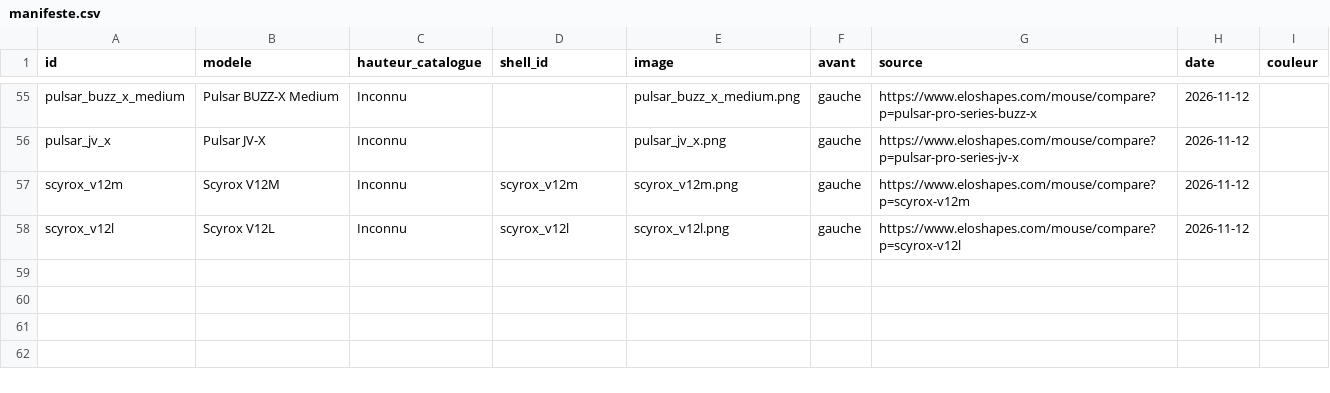
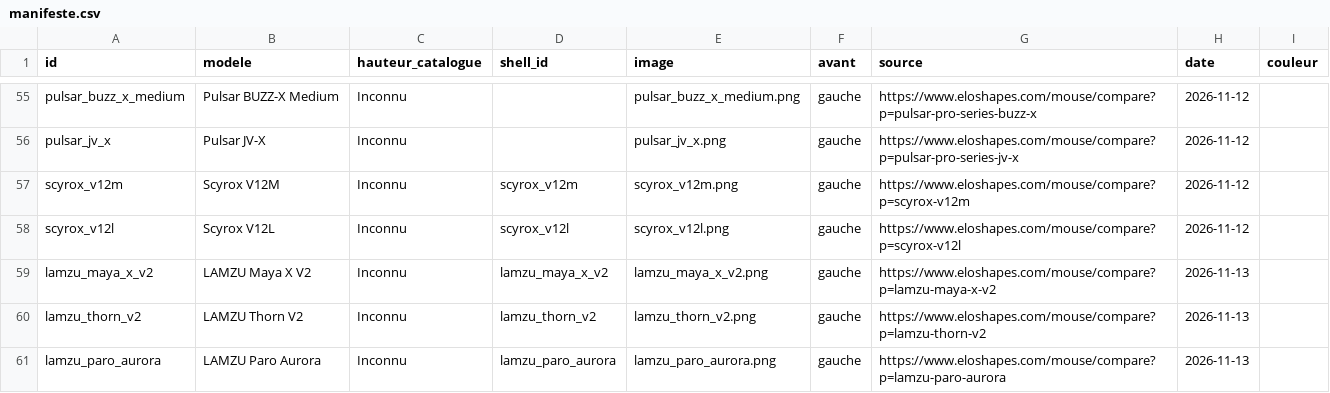
Before and after one commit to francoiseargaud43-source/MouseDiscord, a CSV file: docs/campagne_boutons/manifeste.csv, drawn as a sheet; only a part is shown, gaps mark what is left out; the diff names each change by its address in the sheet, - before the commit and + after, or states it on an @@ line.

```diff
--- a/docs/campagne_boutons/manifeste.csv
+++ b/docs/campagne_boutons/manifeste.csv
+row 59: lamzu_maya_x_v2 | LAMZU Maya X V2 | Inconnu | lamzu_maya_x_v2 | lamzu_maya_x_v2.png | gauche | https://www.eloshapes.com/mouse/compare?p=lamzu-maya-x-v2 | 2026-11-13
+row 60: lamzu_thorn_v2 | LAMZU Thorn V2 | Inconnu | lamzu_thorn_v2 | lamzu_thorn_v2.png | gauche | https://www.eloshapes.com/mouse/compare?p=lamzu-thorn-v2 | 2026-11-13
+row 61: lamzu_paro_aurora | LAMZU Paro Aurora | Inconnu | lamzu_paro_aurora | lamzu_paro_aurora.png | gauche | https://www.eloshapes.com/mouse/compare?p=lamzu-paro-aurora | 2026-11-13
```
Also changed, not shown: 11 other files.
